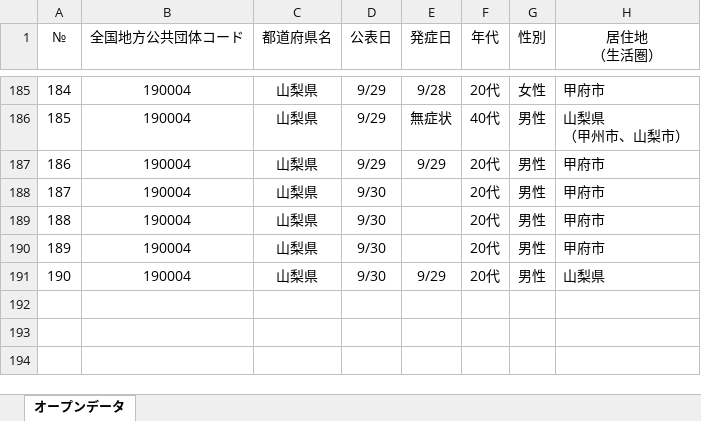
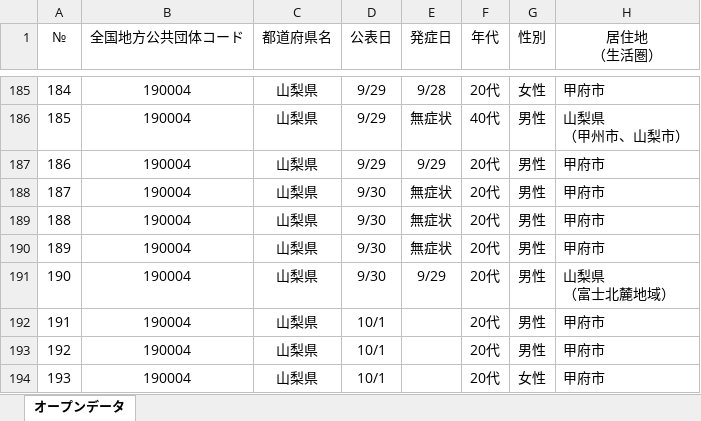
Before and after one commit to CalicoKater/covid-19, an Excel workbook: work/19_yamanashi.xlsx, sheet オープンデータ, drawn as a sheet; only a part is shown, gaps mark what is left out; values as stored, in another font and other column widths than the file's, no borders; ↵ is a line break in a cell; the diff names each change by its address in the sheet, - before the commit and + after, or states it on an @@ line.

```diff
--- a/work/19_yamanashi.xlsx (sheet オープンデータ)
+++ b/work/19_yamanashi.xlsx (sheet オープンデータ)
-E188:E190 (発症日): (empty)
+E188:E190 (発症日): 無症状
-H191 (居住地 （生活圏）): 山梨県
+H191 (居住地 （生活圏）): 山梨県 ↵ （富士北麓地域）
+row 192: 191 | 190004 | 山梨県 | 10/1 |  | 20代 | 男性 | 甲府市
+row 193: 192 | 190004 | 山梨県 | 10/1 |  | 20代 | 男性 | 甲府市
+row 194: 193 | 190004 | 山梨県 | 10/1 |  | 20代 | 女性 | 甲府市
```
Also changed, not shown: work/09_tochigi.xlsx, work/16_toyama2.xlsx, 21 other files.
